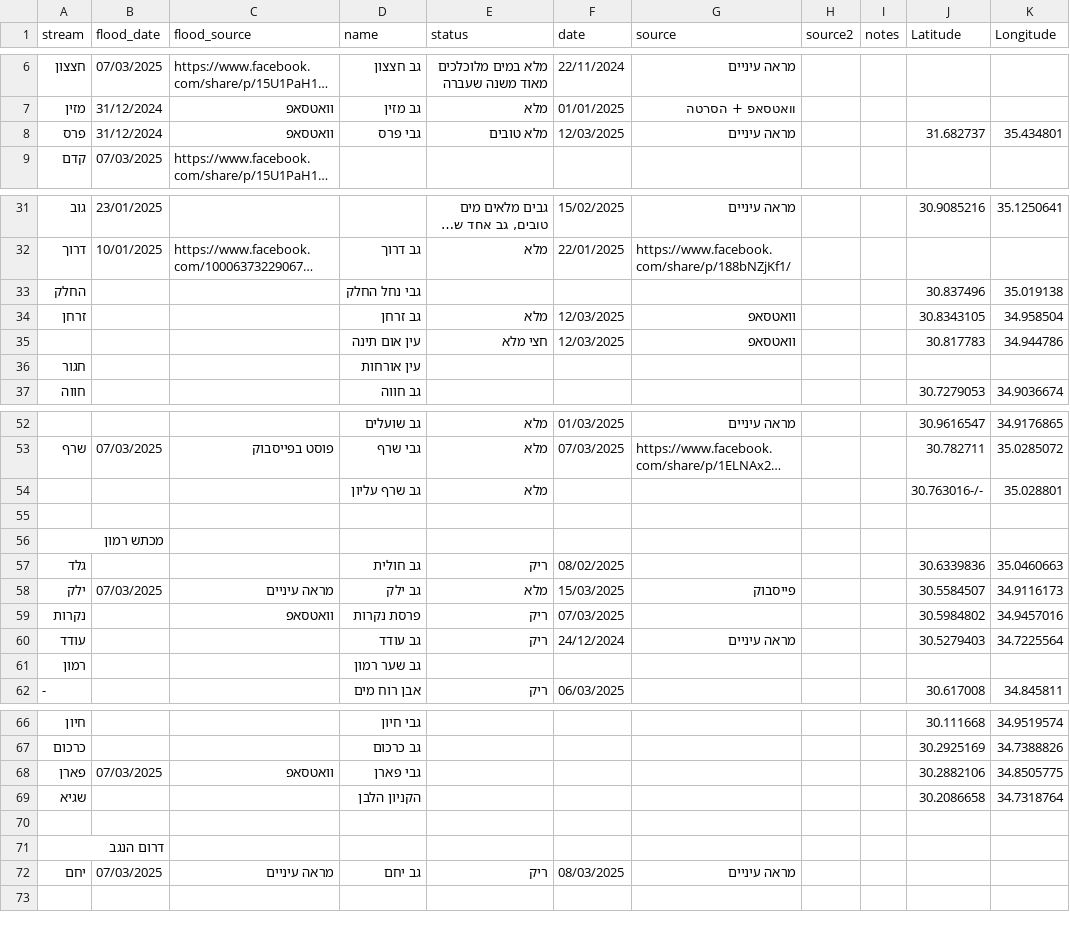
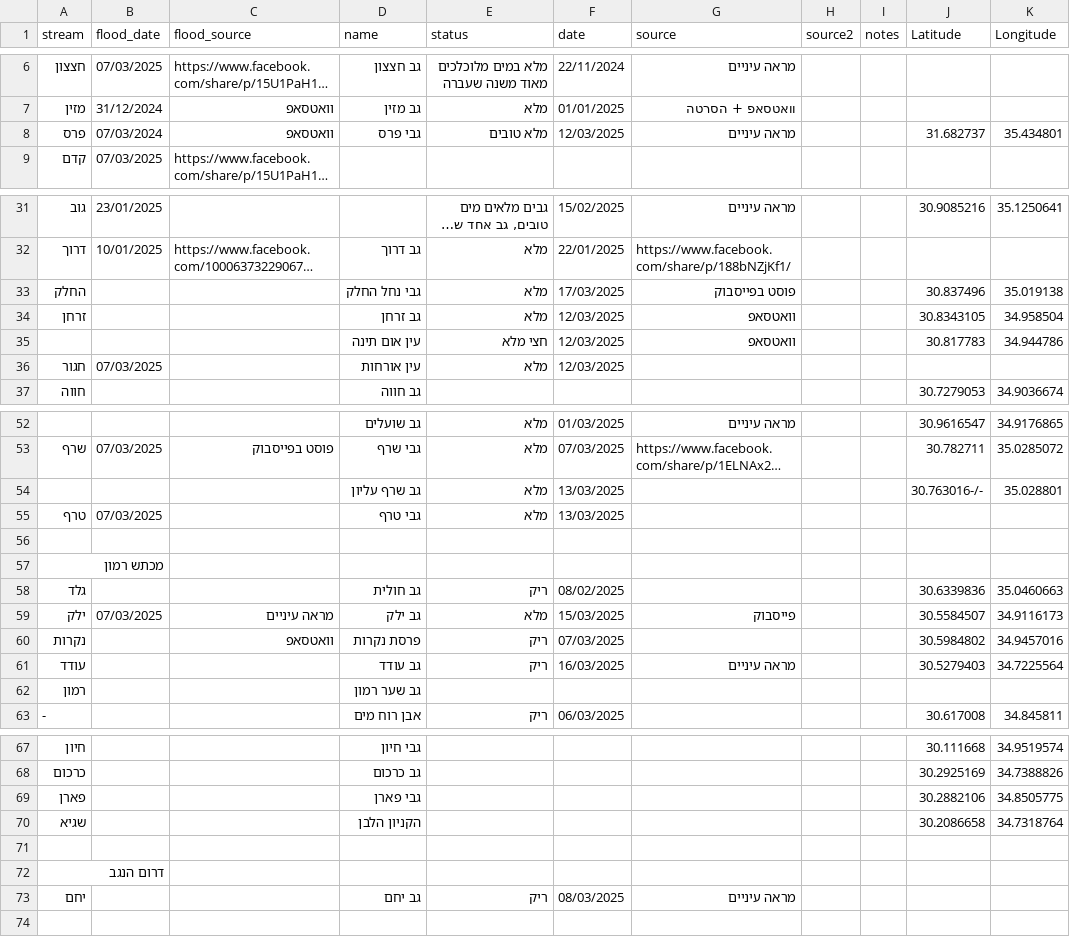
Before and after one commit to amiad/IHMGeoJSONWaterholes, a CSV file: floods.csv, drawn as a sheet; only a part is shown, gaps mark what is left out; long unchanged cells end in …; addresses are those after the commit; the diff covers the shown part only; the diff names each change by its address in the sheet, - before the commit and + after, or states it on an @@ line.

Commit message:
update source.geojson 2025-03-18-11:35

```diff
--- a/floods.csv
+++ b/floods.csv
-B8 (flood_date): 31/12/2024
+B8 (flood_date): 07/03/2024
-E33 (status): (empty)
+E33 (status): מלא
-F33 (date): (empty)
+F33 (date): 17/03/2025
-G33 (source): (empty)
+G33 (source): פוסט בפייסבוק
-B36 (flood_date): (empty)
+B36 (flood_date): 07/03/2025
-E36 (status): (empty)
+E36 (status): מלא
-F36 (date): (empty)
+F36 (date): 12/03/2025
-F54 (date): (empty)
+F54 (date): 13/03/2025
+row 55: טרף | 07/03/2025 |  | גבי טרף | מלא | 13/03/2025
-F61 (date): 24/12/2024
+F61 (date): 16/03/2025
-B69 (flood_date): 07/03/2025
+B69 (flood_date): (empty)
-C69 (flood_source): וואטסאפ
+C69 (flood_source): (empty)
-B73 (flood_date): 07/03/2025
+B73 (flood_date): (empty)
-C73 (flood_source): מראה עיניים
+C73 (flood_source): (empty)
```
Also changed, not shown: 1 edited cell elsewhere in this file, 1 other file.
